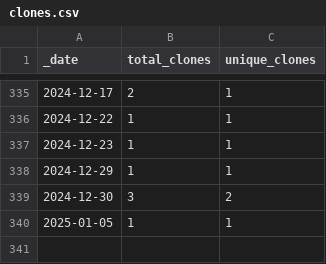
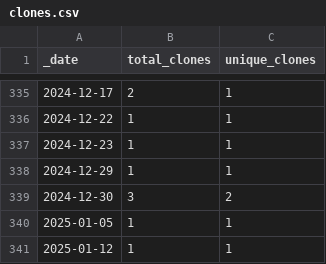
Before and after one commit to rgiessmann/2, a CSV file: traffic/clones.csv, drawn as a sheet; only a part is shown, gaps mark what is left out; the diff names each change by its address in the sheet, - before the commit and + after, or states it on an @@ line.

Commit message:
GitHub traffic

```diff
--- a/traffic/clones.csv
+++ b/traffic/clones.csv
+row 341: 2025-01-12 | 1 | 1
```
Also changed, not shown: 1 other file.
